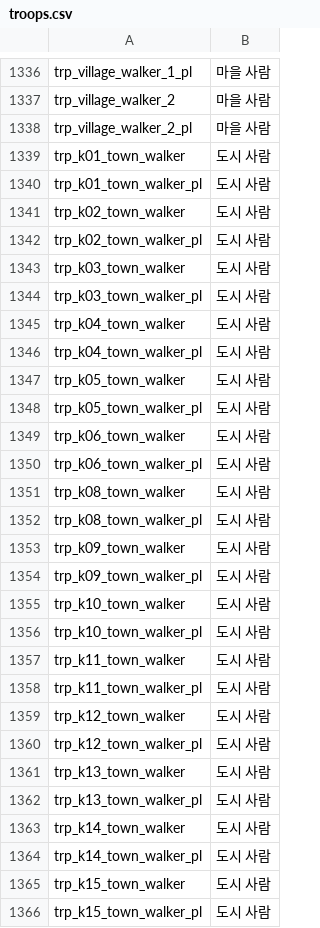
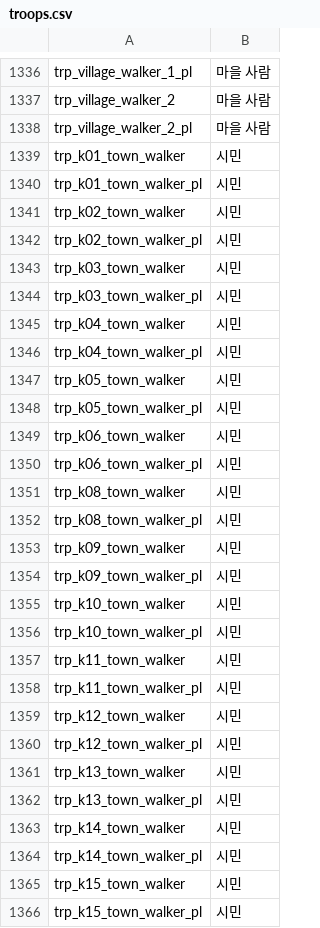
Before and after one commit to icedac/mountandblade_ko, a CSV file: src/perisno/langguage_ko_leveld_troops/troops.csv, drawn as a sheet; only a part is shown, gaps mark what is left out; the diff covers the shown part only.

```diff
--- a/src/perisno/langguage_ko_leveld_troops/troops.csv
+++ b/src/perisno/langguage_ko_leveld_troops/troops.csv
@@ -1338,29 +1338,29 @@ trp_village_walker_2|"마을 사람"
 trp_village_walker_2_pl|"마을 사람"
-trp_k01_town_walker|"도시 사람"
-trp_k01_town_walker_pl|"도시 사람"
-trp_k02_town_walker|"도시 사람"
-trp_k02_town_walker_pl|"도시 사람"
-trp_k03_town_walker|"도시 사람"
-trp_k03_town_walker_pl|"도시 사람"
-trp_k04_town_walker|"도시 사람"
-trp_k04_town_walker_pl|"도시 사람"
-trp_k05_town_walker|"도시 사람"
-trp_k05_town_walker_pl|"도시 사람"
-trp_k06_town_walker|"도시 사람"
-trp_k06_town_walker_pl|"도시 사람"
-trp_k08_town_walker|"도시 사람"
-trp_k08_town_walker_pl|"도시 사람"
-trp_k09_town_walker|"도시 사람"
-trp_k09_town_walker_pl|"도시 사람"
-trp_k10_town_walker|"도시 사람"
-trp_k10_town_walker_pl|"도시 사람"
-trp_k11_town_walker|"도시 사람"
-trp_k11_town_walker_pl|"도시 사람"
-trp_k12_town_walker|"도시 사람"
-trp_k12_town_walker_pl|"도시 사람"
-trp_k13_town_walker|"도시 사람"
-trp_k13_town_walker_pl|"도시 사람"
-trp_k14_town_walker|"도시 사람"
-trp_k14_town_walker_pl|"도시 사람"
-trp_k15_town_walker|"도시 사람"
-trp_k15_town_walker_pl|"도시 사람"
+trp_k01_town_walker|"시민"
+trp_k01_town_walker_pl|"시민"
+trp_k02_town_walker|"시민"
+trp_k02_town_walker_pl|"시민"
+trp_k03_town_walker|"시민"
+trp_k03_town_walker_pl|"시민"
+trp_k04_town_walker|"시민"
+trp_k04_town_walker_pl|"시민"
+trp_k05_town_walker|"시민"
+trp_k05_town_walker_pl|"시민"
+trp_k06_town_walker|"시민"
+trp_k06_town_walker_pl|"시민"
+trp_k08_town_walker|"시민"
+trp_k08_town_walker_pl|"시민"
+trp_k09_town_walker|"시민"
+trp_k09_town_walker_pl|"시민"
+trp_k10_town_walker|"시민"
+trp_k10_town_walker_pl|"시민"
+trp_k11_town_walker|"시민"
+trp_k11_town_walker_pl|"시민"
+trp_k12_town_walker|"시민"
+trp_k12_town_walker_pl|"시민"
+trp_k13_town_walker|"시민"
+trp_k13_town_walker_pl|"시민"
+trp_k14_town_walker|"시민"
+trp_k14_town_walker_pl|"시민"
+trp_k15_town_walker|"시민"
+trp_k15_town_walker_pl|"시민"
```
Also changed, not shown: 160 edited cells elsewhere in this file, src/perisno/languages/ko/item_kinds.csv, src/perisno/languages/ko/quick_strings.csv, 1 other file.
